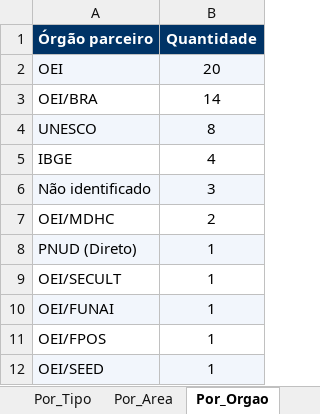
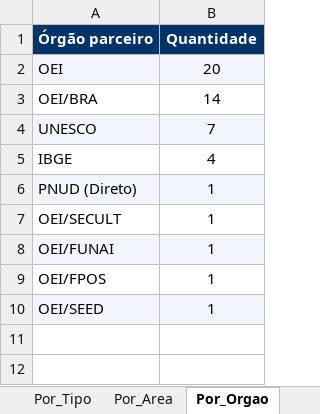
Before and after one commit to ams1974/analise-editais, an Excel workbook: analise_editais_pnud.xlsx, sheet Por_Orgao, drawn as a sheet; values as stored, in another font and other column widths than the file's, no borders; the diff names each change by its address in the sheet, - before the commit and + after, or states it on an @@ line.

```diff
--- a/analise_editais_pnud.xlsx (sheet Por_Orgao)
+++ b/analise_editais_pnud.xlsx (sheet Por_Orgao)
-B4 (Quantidade): 8
+B4 (Quantidade): 7
-row 6: Não identificado | 3
-row 7: OEI/MDHC | 2
```
Also changed, not shown: sheet Editais, sheet Por_Area, sheet Resumo, sheet Por_Fonte, sheet Por_Tipo, sheet Por_Perfil, 1 more sheet, 8 other files.
